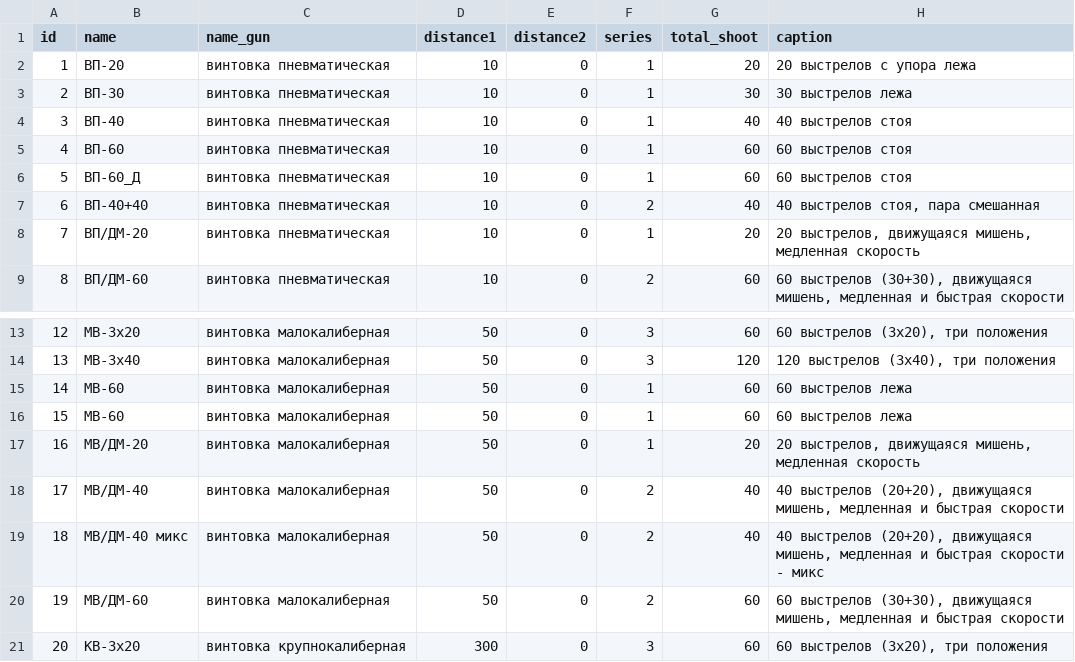
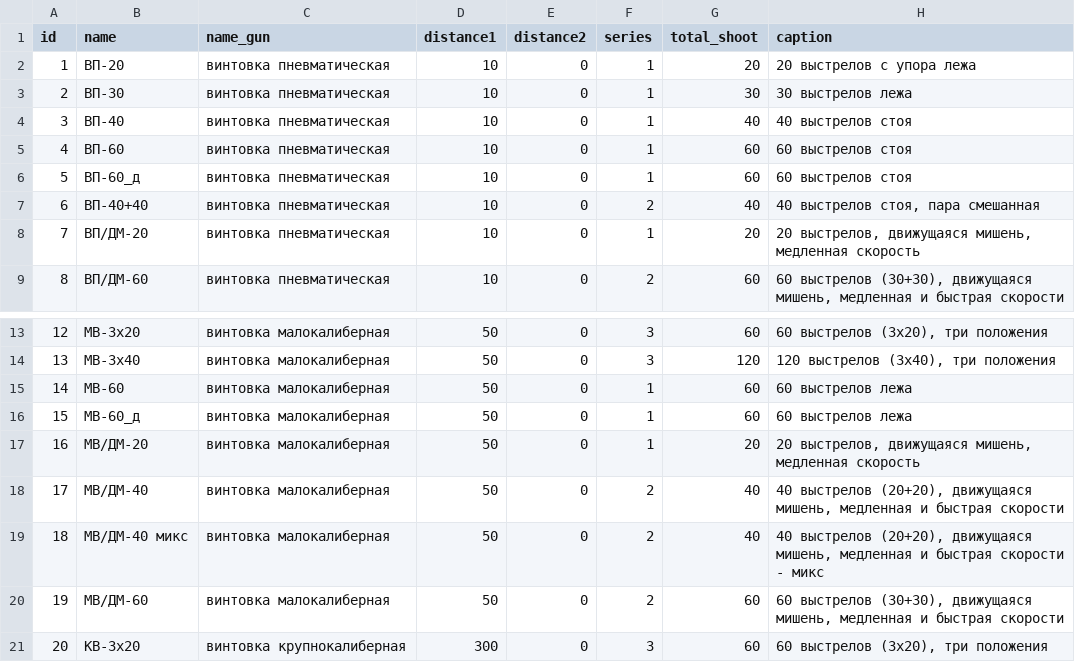
Before and after one commit to DeeperGhost/ShootingRange, a CSV file: app/res/exercisetable.csv, drawn as a sheet; only a part is shown, gaps mark what is left out; the diff names each change by its address in the sheet, - before the commit and + after, or states it on an @@ line.

```diff
--- a/app/res/exercisetable.csv
+++ b/app/res/exercisetable.csv
-B6 (name): ВП-60_Д
+B6 (name): ВП-60_д
-B16 (name): МВ-60
+B16 (name): МВ-60_д
```
Also changed, not shown: 11 other files.
